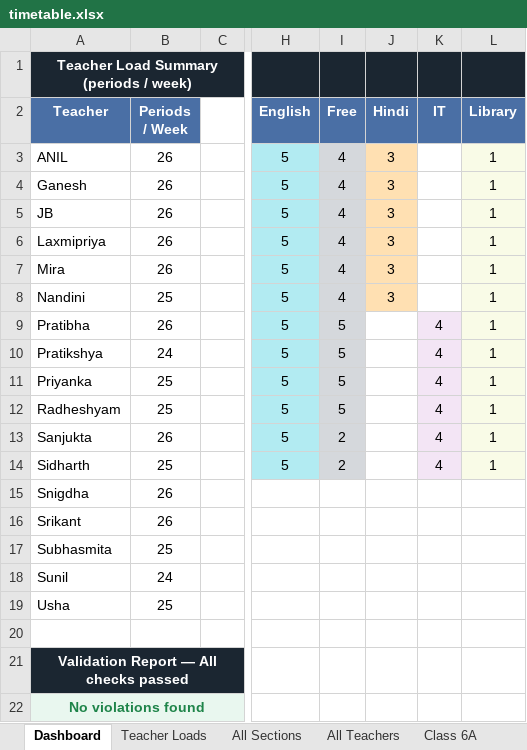
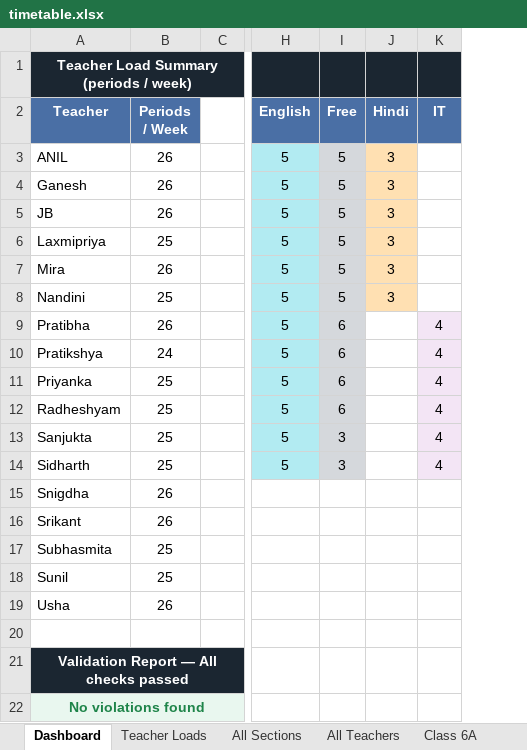
Before and after one commit to jangyabhr/school_timetable, an Excel workbook: timetable.xlsx, sheet Dashboard, drawn as a sheet; only a part is shown, gaps mark what is left out; values as stored, in another font and other column widths than the file's, no borders; the diff names each change by its address in the sheet, - before the commit and + after, or states it on an @@ line.

```diff
--- a/timetable.xlsx (sheet Dashboard)
+++ b/timetable.xlsx (sheet Dashboard)
-column L (Library), rows 3-14: all 1
-I3:I8 (Free): 4
+I3:I8 (Free): 5
-B6 (Periods / Week): 26
+B6 (Periods / Week): 25
-I9:I12 (Free): 5
+I9:I12 (Free): 6
-B13 (Periods / Week): 26
+B13 (Periods / Week): 25
-I13:I14 (Free): 2
+I13:I14 (Free): 3
-B18 (Periods / Week): 24
+B18 (Periods / Week): 25
-B19 (Periods / Week): 25
+B19 (Periods / Week): 26
```
Also changed, not shown: sheet All Teachers, sheet All Sections, sheet Subhasmita, sheet Sanjukta, sheet Nandini, sheet JB, 24 more sheets, 11 other files.
